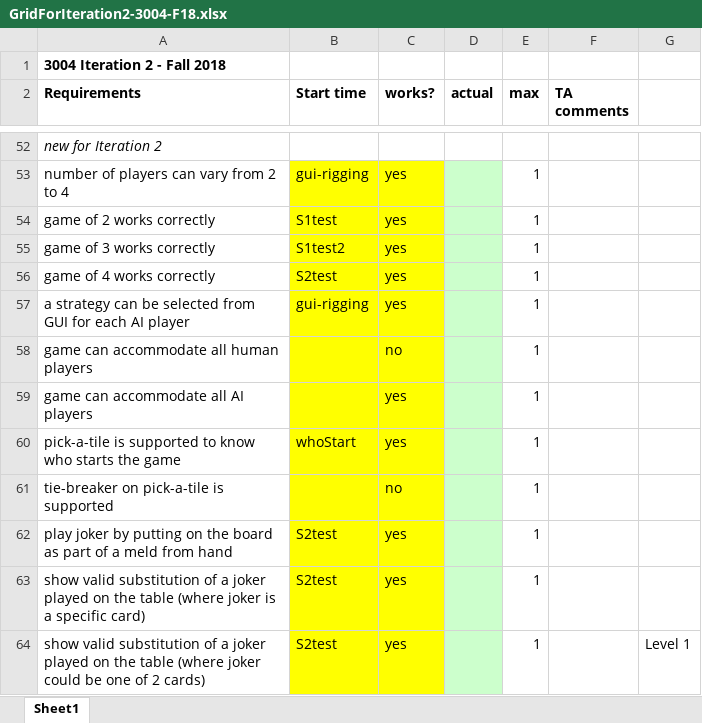
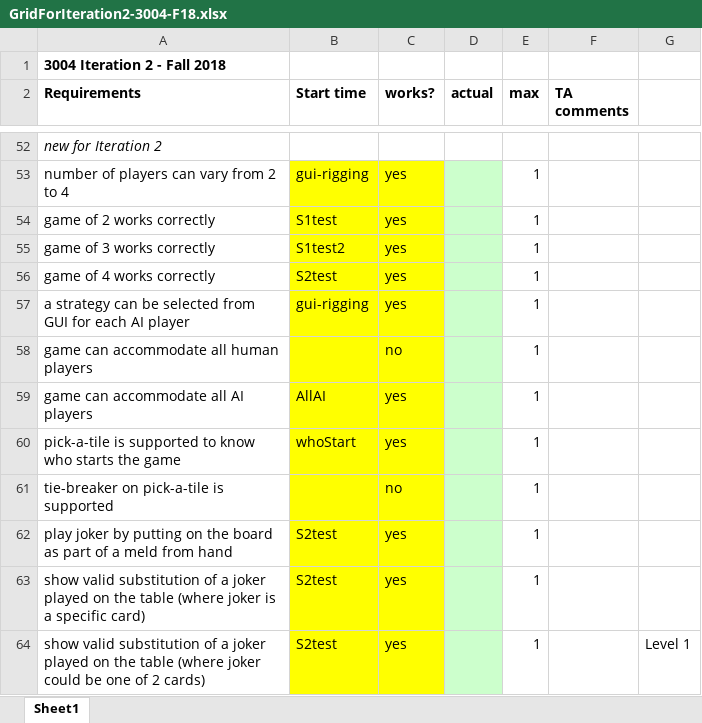
Before and after one commit to DishySun/RRRummy, an Excel workbook: source/GridForIteration2-3004-F18.xlsx, sheet Sheet1, drawn as a sheet; only a part is shown, gaps mark what is left out; values as stored, in another font and other column widths than the file's, no borders; the diff names each change by its address in the sheet, - before the commit and + after, or states it on an @@ line.

Commit message:
*modify video and grid

```diff
--- a/source/GridForIteration2-3004-F18.xlsx (sheet Sheet1)
+++ b/source/GridForIteration2-3004-F18.xlsx (sheet Sheet1)
-B59 (Start time): (empty)
+B59 (Start time): AllAI
```
Also changed, not shown: 2 other files.
